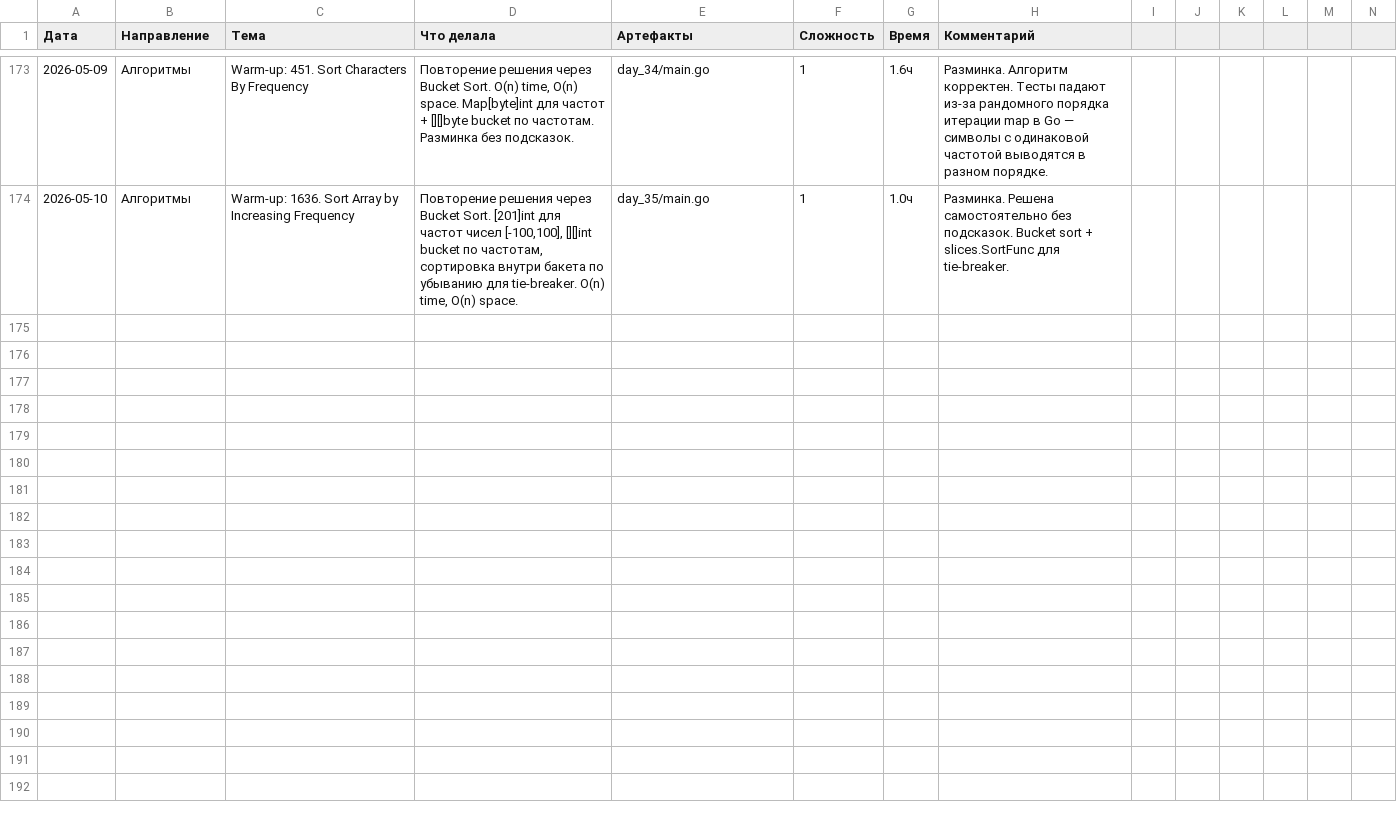
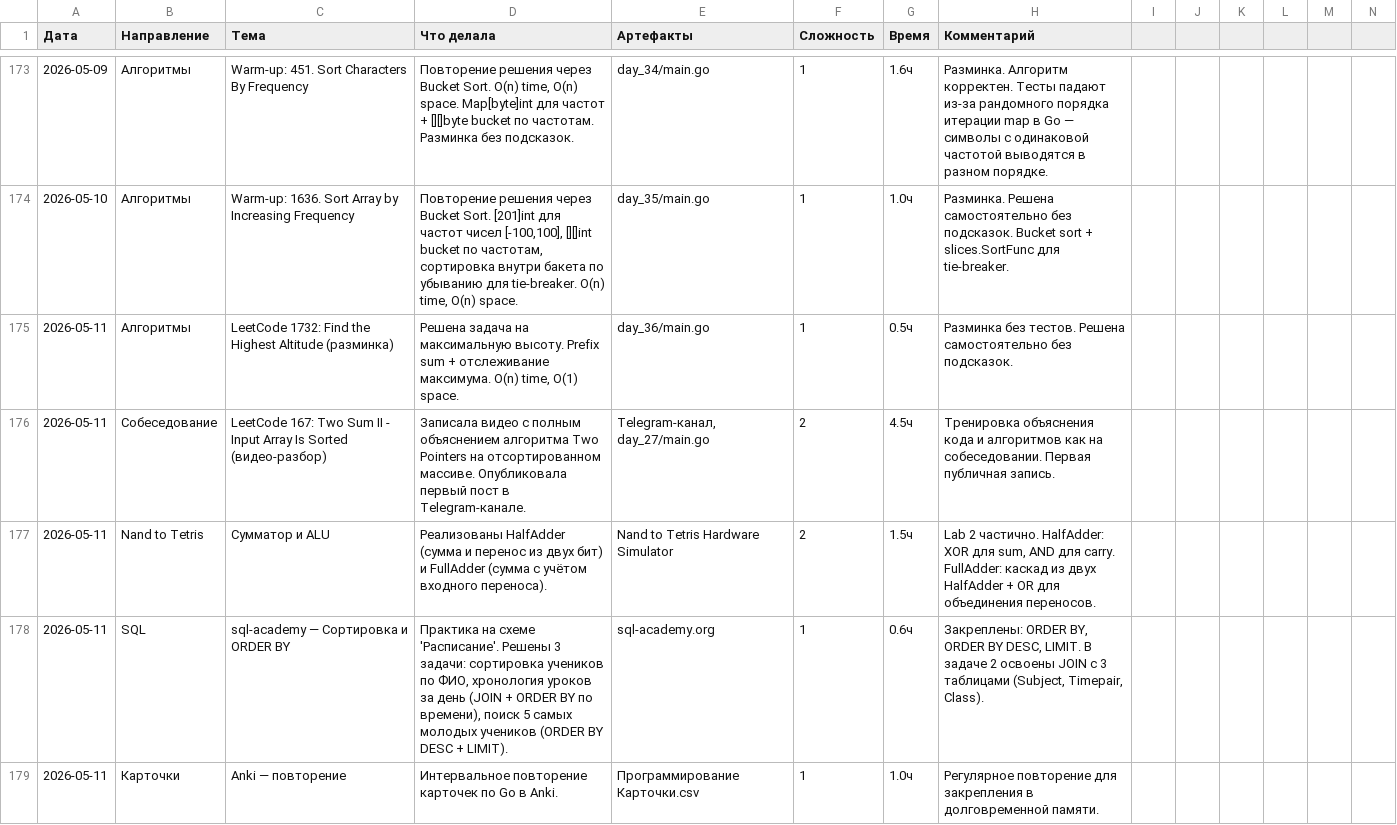
Before and after one commit to bryack/algorithms, a CSV file: journal.csv, drawn as a sheet; only a part is shown, gaps mark what is left out; the diff names each change by its address in the sheet, - before the commit and + after, or states it on an @@ line.

```diff
--- a/journal.csv
+++ b/journal.csv
+row 175: 2026-05-11 | Алгоритмы | LeetCode 1732: Find the Highest Altitude (разминка) | Решена задача на максимальную высоту. Prefix sum + отслеживание максимума. O(n) time, O(1) space. | day_36/main.go | 1 | 0.5ч | Разминка без тестов. Решена самостоятельно без подсказок.
+row 176: 2026-05-11 | Собеседование | LeetCode 167: Two Sum II - Input Array Is Sorted (видео-разбор) | Записала видео с полным объяснением алгоритма Two Pointers на отсортированном массиве. Опубликовала первый пост в Telegram-канале. | Telegram-канал, day_27/main.go | 2 | 4.5ч | Тренировка объяснения кода и алгоритмов как на собеседовании. Первая публичная запись.
+row 177: 2026-05-11 | Nand to Tetris | Сумматор и ALU | Реализованы HalfAdder (сумма и перенос из двух бит) и FullAdder (сумма с учётом входного переноса). | Nand to Tetris Hardware Simulator | 2 | 1.5ч | Lab 2 частично. HalfAdder: XOR для sum, AND для carry. FullAdder: каскад из двух HalfAdder + OR для объединения переносов.
+row 178: 2026-05-11 | SQL | sql-academy — Сортировка и ORDER BY | Практика на схеме 'Расписание'. Решены 3 задачи: сортировка учеников по ФИО, хронология уроков за день (JOIN + ORDER BY по времени), поиск 5 самых молодых учеников (ORDER BY DESC + LIMIT). | sql-academy.org | 1 | 0.6ч | Закреплены: ORDER BY, ORDER BY DESC, LIMIT. В задаче 2 освоены JOIN с 3 таблицами (Subject, Timepair, Class).
+row 179: 2026-05-11 | Карточки | Anki — повторение | Интервальное повторение карточек по Go в Anki. | Программирование Карточки.csv | 1 | 1.0ч | Регулярное повторение для закрепления в долговременной памяти.
```
Also changed, not shown: Программирование Карточки.csv, 7 other files.
